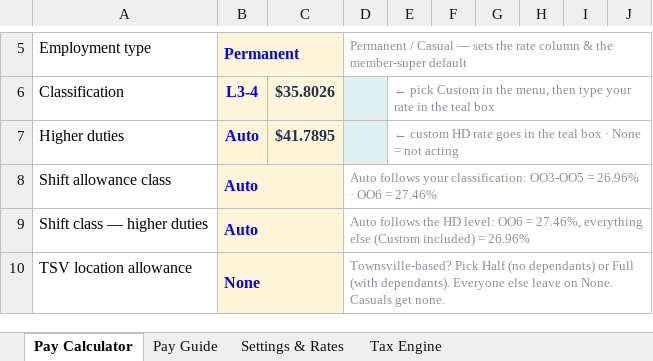
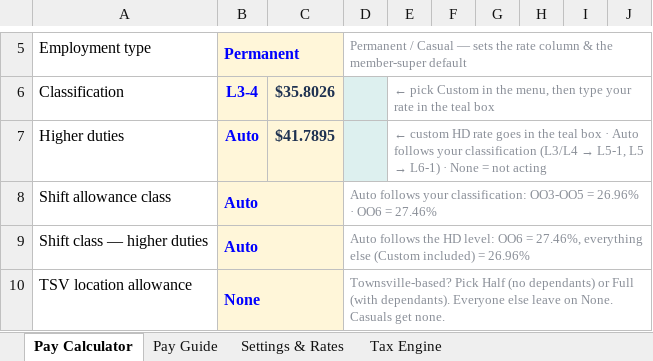
Before and after one commit to paycalc/paycalc.github.io, an Excel workbook: PayCalc_V19.xlsx, sheet Pay Calculator, drawn as a sheet; only a part is shown, gaps mark what is left out; values as stored, in another font and other column widths than the file's, no borders; conditional formats not drawn; the diff names each change by its address in the sheet, - before the commit and + after, or states it on an @@ line.

```diff
--- a/PayCalc_V19.xlsx (sheet Pay Calculator)
+++ b/PayCalc_V19.xlsx (sheet Pay Calculator)
@@ E7: …box · None =… → …box · Auto follows your classification (L3/L4 → L5-1, L5 → L6-1) · None =… @@
```
Also changed, not shown: 2 other files.
